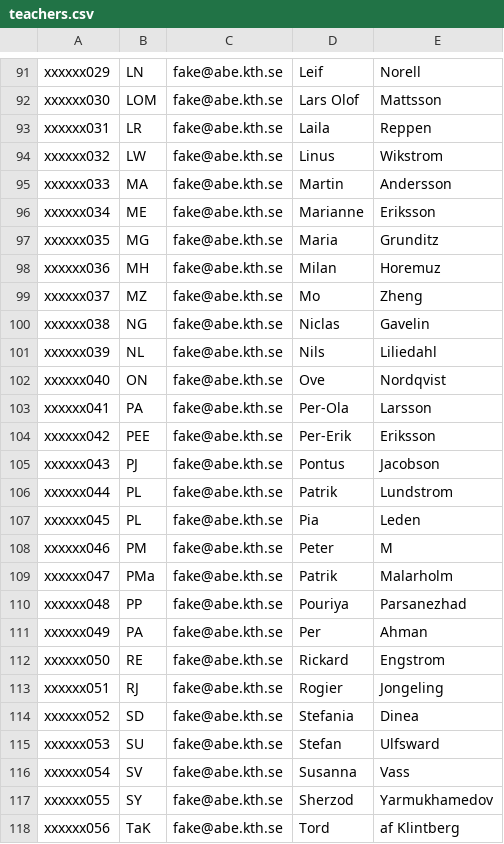
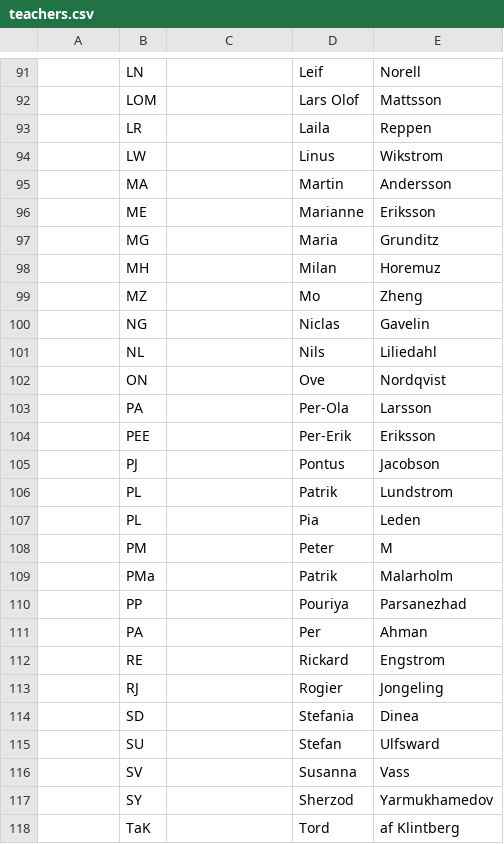
Before and after one commit to Andersh75/resurseffektivitet, a CSV file: app/static/teachers.csv, drawn as a sheet; only a part is shown, gaps mark what is left out; the diff covers the shown part only; the diff names each change by its address in the sheet, - before the commit and + after, or states it on an @@ line.

```diff
--- a/app/static/teachers.csv
+++ b/app/static/teachers.csv
-A91: xxxxxx029
+A91: (empty)
-C91:C118: fake@abe.kth.se
+C91:C118: (empty)
-A92: xxxxxx030
+A92: (empty)
-A93: xxxxxx031
+A93: (empty)
-A94: xxxxxx032
+A94: (empty)
-A95: xxxxxx033
+A95: (empty)
-A96: xxxxxx034
+A96: (empty)
-A97: xxxxxx035
+A97: (empty)
-A98: xxxxxx036
+A98: (empty)
-A99: xxxxxx037
+A99: (empty)
-A100: xxxxxx038
+A100: (empty)
-A101: xxxxxx039
+A101: (empty)
-A102: xxxxxx040
+A102: (empty)
-A103: xxxxxx041
+A103: (empty)
-A104: xxxxxx042
+A104: (empty)
-A105: xxxxxx043
+A105: (empty)
-A106: xxxxxx044
+A106: (empty)
-A107: xxxxxx045
+A107: (empty)
-A108: xxxxxx046
+A108: (empty)
-A109: xxxxxx047
+A109: (empty)
-A110: xxxxxx048
+A110: (empty)
-A111: xxxxxx049
+A111: (empty)
-A112: xxxxxx050
+A112: (empty)
-A113: xxxxxx051
+A113: (empty)
-A114: xxxxxx052
+A114: (empty)
-A115: xxxxxx053
+A115: (empty)
-A116: xxxxxx054
+A116: (empty)
-A117: xxxxxx055
+A117: (empty)
-A118: xxxxxx056
+A118: (empty)
```
Also changed, not shown: 66 edited cells elsewhere in this file, 1 other file.
